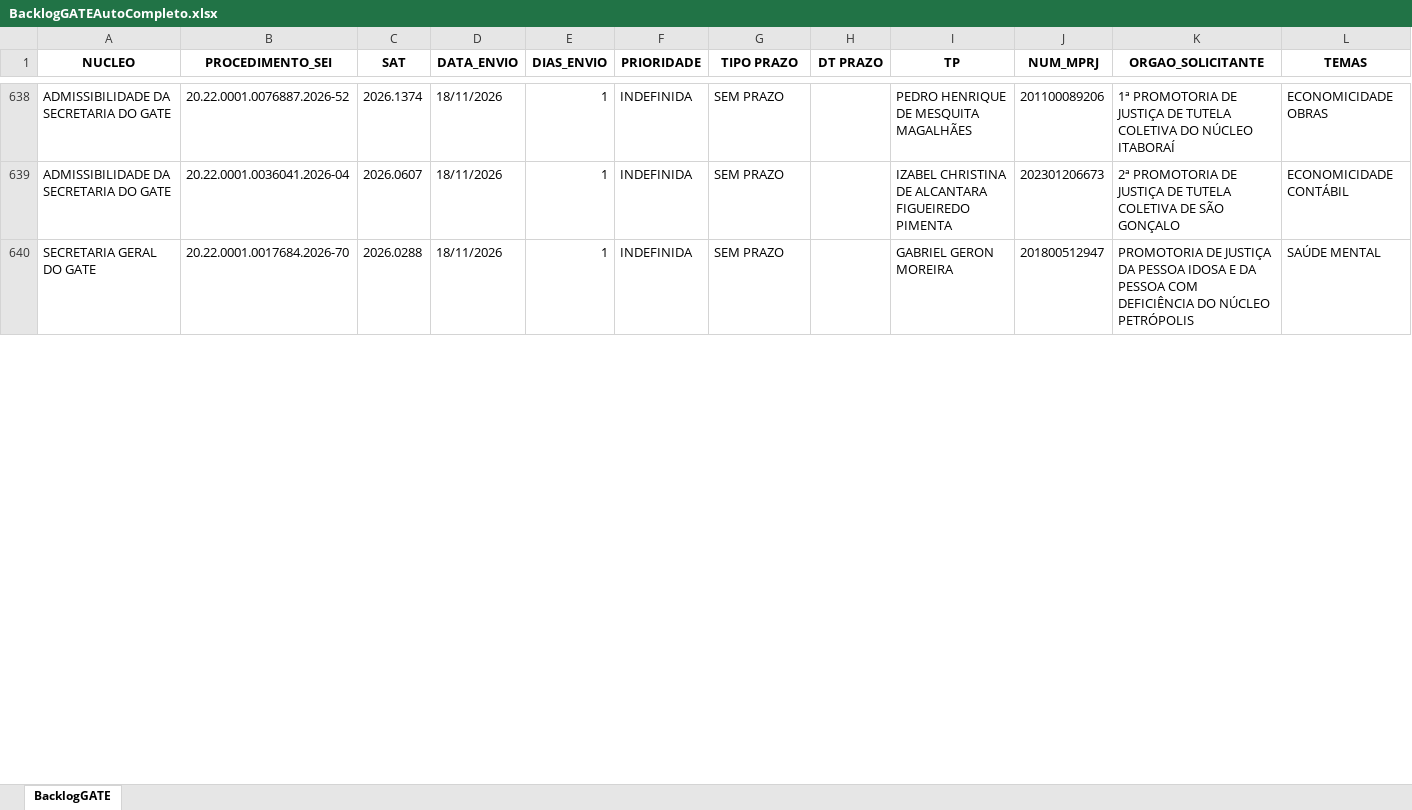
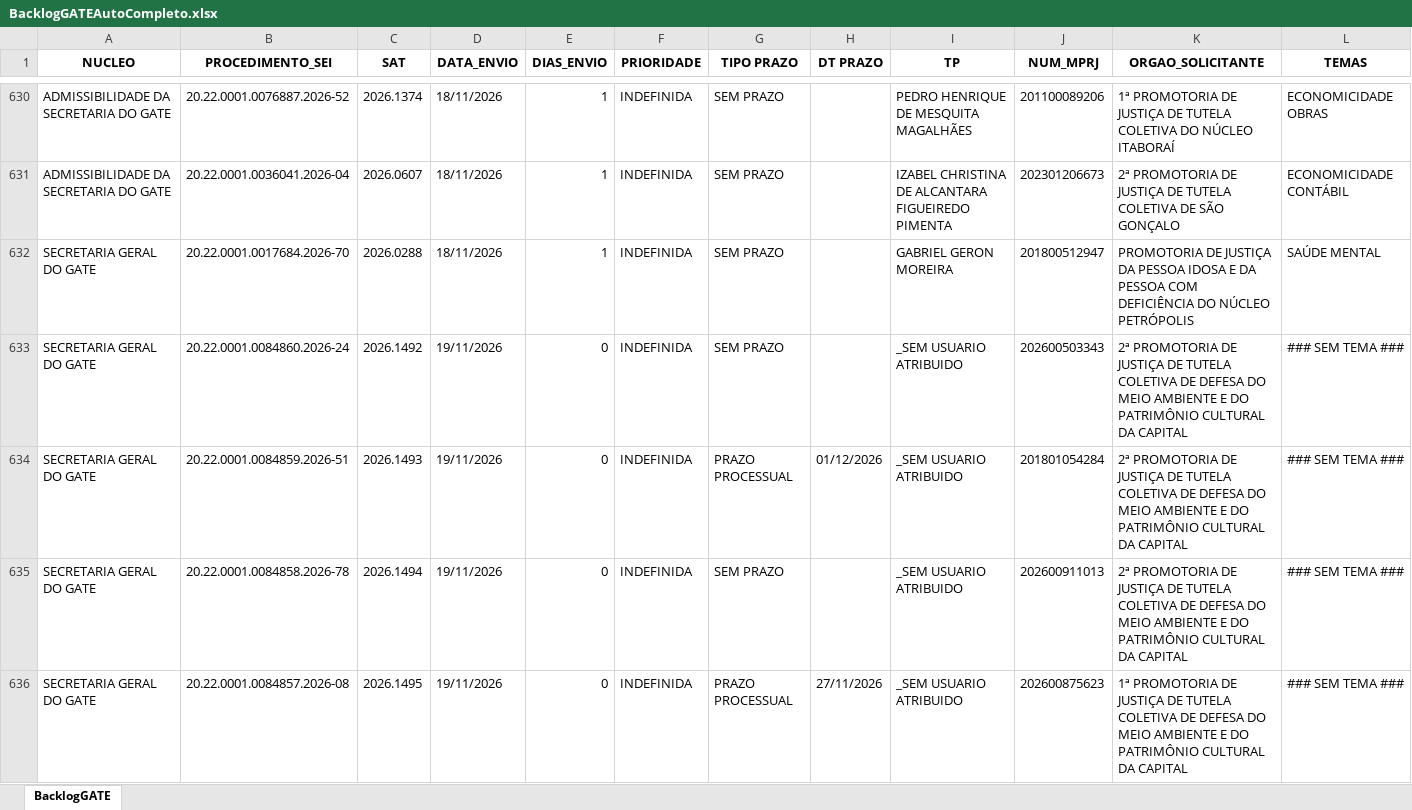
Before and after one commit to cdadosgate/backlog-GATE, an Excel workbook: BacklogGATEAutoCompleto.xlsx, sheet BacklogGATE, drawn as a sheet; only a part is shown, gaps mark what is left out; values as stored, in another font and other column widths than the file's, no borders; the diff covers the shown part only; the diff names each change by its address in the sheet, - before the commit and + after, or states it on an @@ line.

Commit message:
Add backlog, prod, and saida_sem_it - 2026-11-19 18:30:04

```diff
--- a/BacklogGATEAutoCompleto.xlsx (sheet BacklogGATE)
+++ b/BacklogGATEAutoCompleto.xlsx (sheet BacklogGATE)
+row 633: SECRETARIA GERAL DO GATE | 20.22.0001.0084860.2026-24 | 2026.1492 | 19/11/2026 | 0 | INDEFINIDA | SEM PRAZO |  | _SEM USUARIO ATRIBUIDO | 202600503343 | 2ª PROMOTORIA DE JUSTIÇA DE TUTELA COLETIVA DE DEFESA DO MEIO AMBIENTE E DO PATRIMÔNIO CULTURAL DA CAPITAL | ### SEM TEMA ###
+row 634: SECRETARIA GERAL DO GATE | 20.22.0001.0084859.2026-51 | 2026.1493 | 19/11/2026 | 0 | INDEFINIDA | PRAZO PROCESSUAL | 01/12/2026 | _SEM USUARIO ATRIBUIDO | 201801054284 | 2ª PROMOTORIA DE JUSTIÇA DE TUTELA COLETIVA DE DEFESA DO MEIO AMBIENTE E DO PATRIMÔNIO CULTURAL DA CAPITAL | ### SEM TEMA ###
+row 635: SECRETARIA GERAL DO GATE | 20.22.0001.0084858.2026-78 | 2026.1494 | 19/11/2026 | 0 | INDEFINIDA | SEM PRAZO |  | _SEM USUARIO ATRIBUIDO | 202600911013 | 2ª PROMOTORIA DE JUSTIÇA DE TUTELA COLETIVA DE DEFESA DO MEIO AMBIENTE E DO PATRIMÔNIO CULTURAL DA CAPITAL | ### SEM TEMA ###
+row 636: SECRETARIA GERAL DO GATE | 20.22.0001.0084857.2026-08 | 2026.1495 | 19/11/2026 | 0 | INDEFINIDA | PRAZO PROCESSUAL | 27/11/2026 | _SEM USUARIO ATRIBUIDO | 202600875623 | 1ª PROMOTORIA DE JUSTIÇA DE TUTELA COLETIVA DE DEFESA DO MEIO AMBIENTE E DO PATRIMÔNIO CULTURAL DA CAPITAL | ### SEM TEMA ###
```
Also changed, not shown: 8 removed rows and 16 edited cells elsewhere in this sheet, SaidaSemITGATEAutoCompleto.xlsx, 1 other file.
